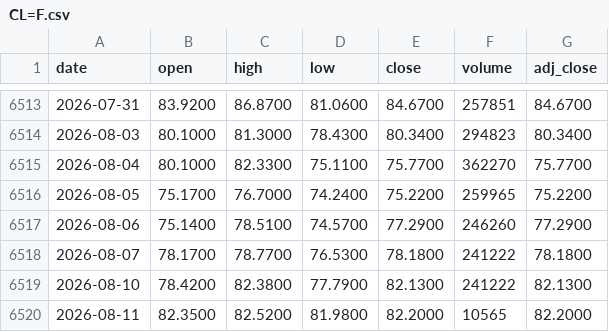
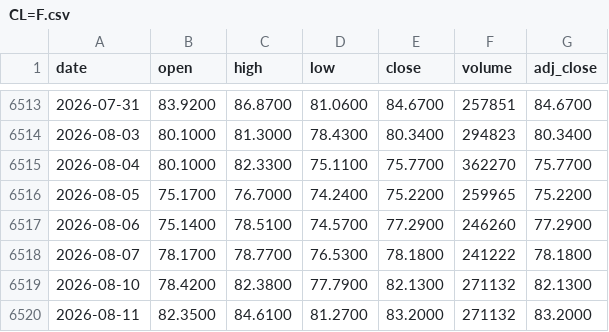
Before and after one commit to juanmichelini/market-notes, a CSV file: data/prices/CL=F.csv, drawn as a sheet; only a part is shown, gaps mark what is left out.

```diff
--- a/data/prices/CL=F.csv
+++ b/data/prices/CL=F.csv
@@ -6518,3 +6518,3 @@ date,open,high,low,close,volume,adj_close
 2026-08-07,78.1700,78.7700,76.5300,78.1800,241222,78.1800
-2026-08-10,78.4200,82.3800,77.7900,82.1300,241222,82.1300
-2026-08-11,82.3500,82.5200,81.9800,82.2000,10565,82.2000
+2026-08-10,78.4200,82.3800,77.7900,82.1300,271132,82.1300
+2026-08-11,82.3500,84.6100,81.2700,83.2000,271132,83.2000
```
Also changed, not shown: data/prices/AAPL.csv, data/prices/GC=F.csv, 6 other files.
